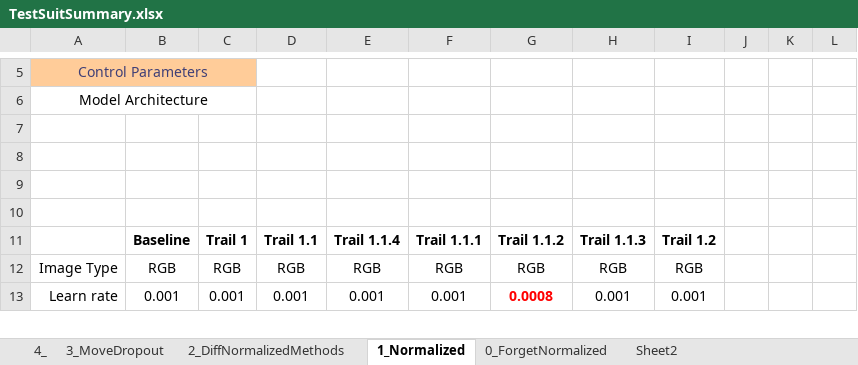
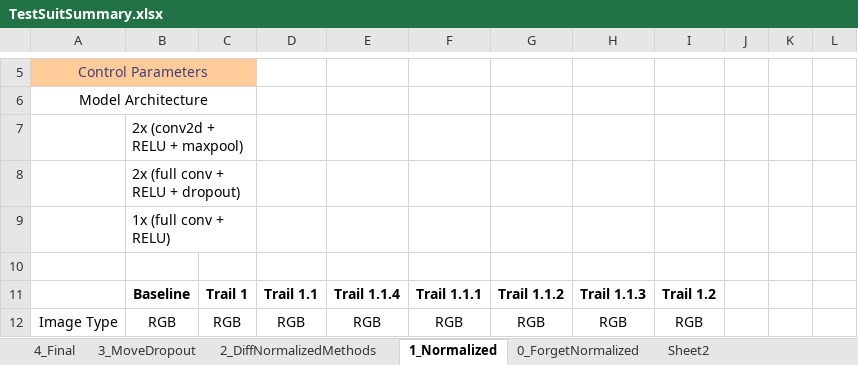
Before and after one commit to leizhao3/CarND-Traffic-Sign-Classifier-Project, an Excel workbook: TestSuitSummary.xlsx, sheet 1_Normalized, drawn as a sheet; only a part is shown, gaps mark what is left out; the shorter side is filled out with more unchanged rows; values as stored, in another font and other column widths than the file's, no borders; conditional formats not drawn; the diff names each change by its address in the sheet, - before the commit and + after, or states it on an @@ line.

```diff
--- a/TestSuitSummary.xlsx (sheet 1_Normalized)
+++ b/TestSuitSummary.xlsx (sheet 1_Normalized)
-sheet tab: 4_
+sheet tab: 4_Final
-B7: (empty)
+B7: 2x (conv2d + RELU + maxpool)
+B7:C7 merged
-B8: (empty)
+B8: 2x (full conv + RELU + dropout)
+B8:C8 merged
-B9: (empty)
+B9: 1x (full conv + RELU)
+B9:C9 merged
```
Also changed, not shown: sheet 4_Final, sheet 2_DiffNormalizedMethods, sheet 3_MoveDropout, formulas that keep their value, charts or pictures, 21 other files.
